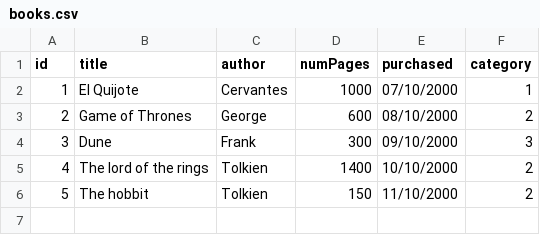
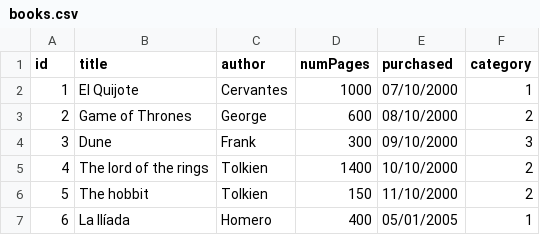
Before and after one commit to buscarini/meta, a CSV file: example/node/books.csv, drawn as a sheet.

Commit message:
Fixed issue with mongoose service. Work on core data parser with relationships

```diff
--- a/example/node/books.csv
+++ b/example/node/books.csv
@@ -6 +6,2 @@ id;title;author;numPages;purchased;category
 5;The hobbit;Tolkien;150;11/10/2000;2
+6;La Ilíada;Homero;400;05/01/2005;1
```
Also changed, not shown: 24 other files.
